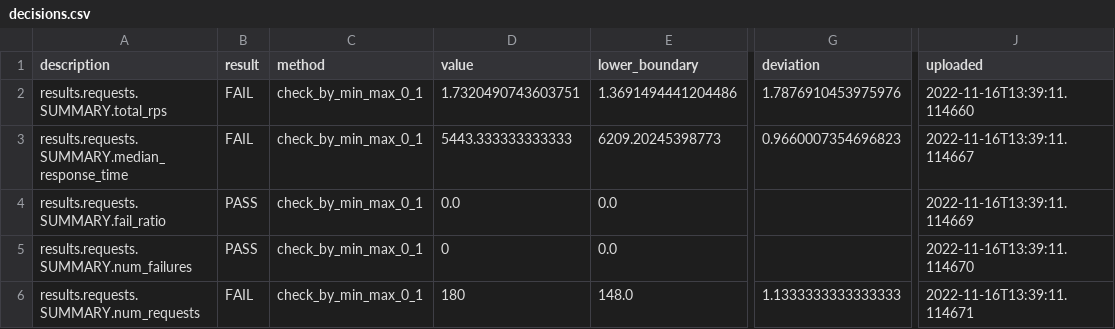
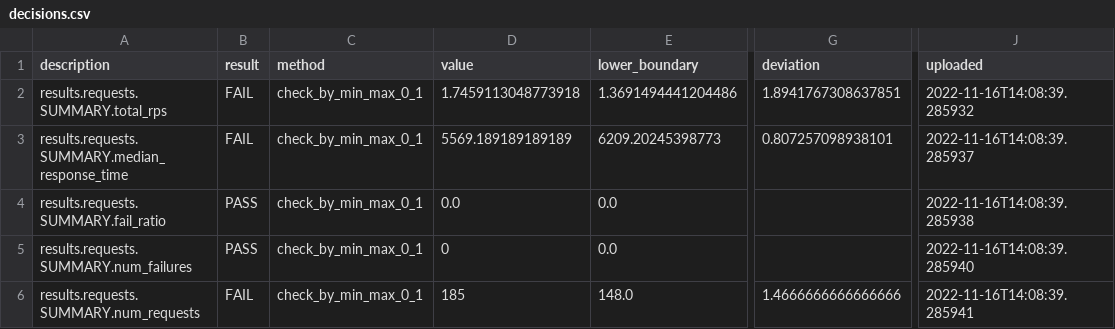
Before and after one commit to jhutar/my-tekton-perfscale-experiment-results, a CSV file: decisions.csv, drawn as a sheet; only a part is shown, gaps mark what is left out; the diff names each change by its address in the sheet, - before the commit and + after, or states it on an @@ line.

Commit message:
Adding result 2022-11-16T13_52_13_926685870

```diff
--- a/decisions.csv
+++ b/decisions.csv
-D2 (value): 1.7320490743603751
+D2 (value): 1.7459113048773918
-G2 (deviation): 1.7876910453975976
+G2 (deviation): 1.8941767308637851
-J2 (uploaded): 2022-11-16T13:39:11.114660
+J2 (uploaded): 2022-11-16T14:08:39.285932
-D3 (value): 5443.333333333333
+D3 (value): 5569.189189189189
-G3 (deviation): 0.9660007354696823
+G3 (deviation): 0.807257098938101
-J3 (uploaded): 2022-11-16T13:39:11.114667
+J3 (uploaded): 2022-11-16T14:08:39.285937
-J4 (uploaded): 2022-11-16T13:39:11.114669
+J4 (uploaded): 2022-11-16T14:08:39.285938
-J5 (uploaded): 2022-11-16T13:39:11.114670
+J5 (uploaded): 2022-11-16T14:08:39.285940
-D6 (value): 180
+D6 (value): 185
-G6 (deviation): 1.1333333333333333
+G6 (deviation): 1.4666666666666666
-J6 (uploaded): 2022-11-16T13:39:11.114671
+J6 (uploaded): 2022-11-16T14:08:39.285941
```
Also changed, not shown: 1 other file.
